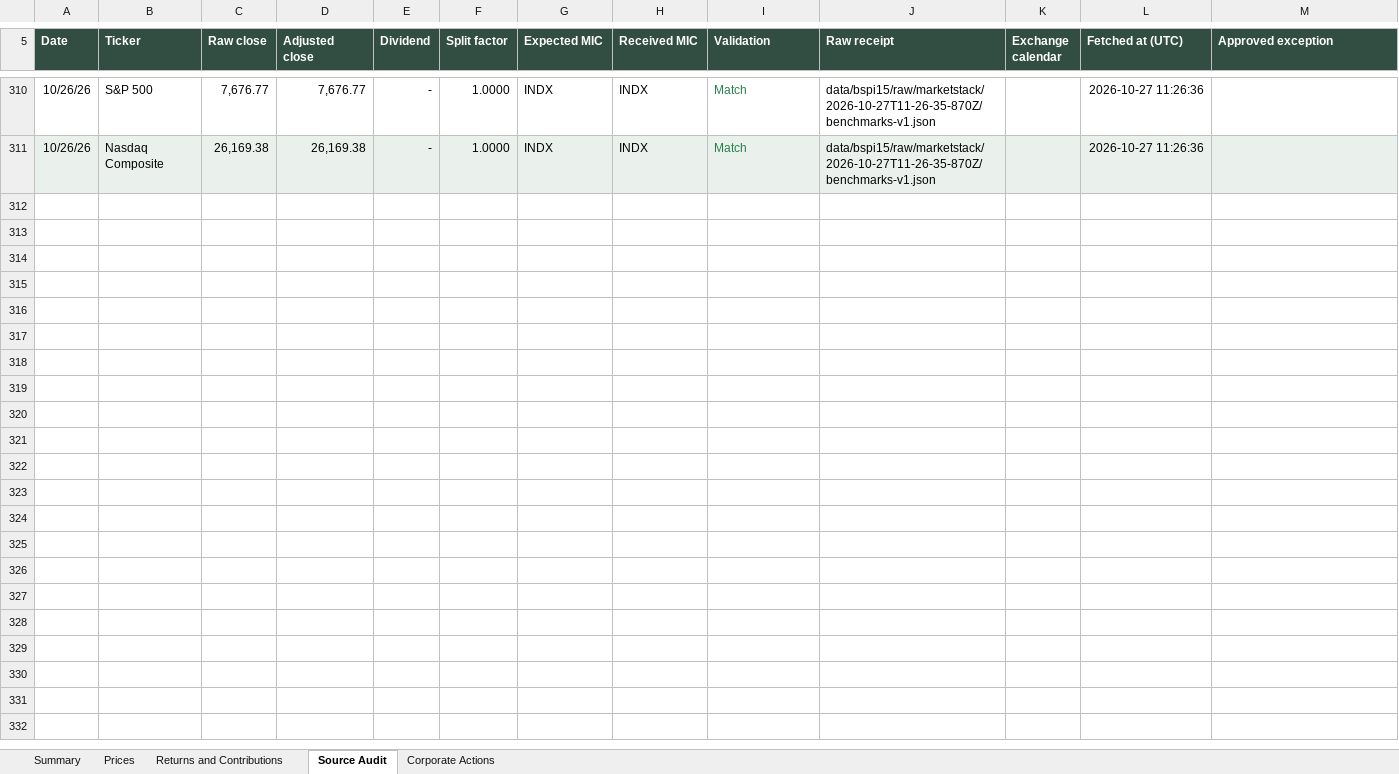
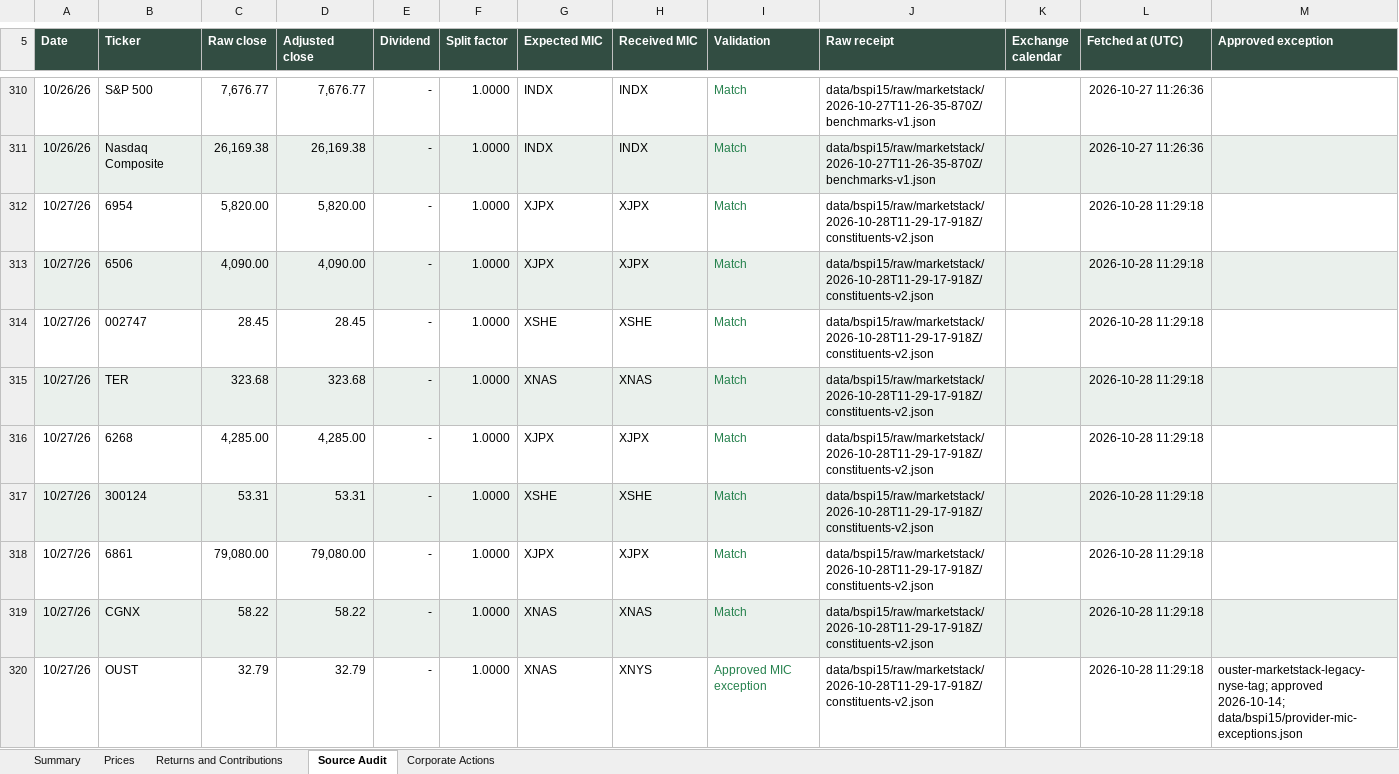
Before and after one commit to rgarci4444123/black-scarab-site, an Excel workbook: outputs/bspi15-daily-review.xlsx, sheet Source Audit, drawn as a sheet; only a part is shown, gaps mark what is left out; values as stored, in another font and other column widths than the file's, no borders; table styles not drawn; the diff covers the shown part only; the diff names each change by its address in the sheet, - before the commit and + after, or states it on an @@ line.

Commit message:
Update BSPI15 for October 27, 2026
Append the complete audited closing-price row and update the cumulative
five-sheet review workbook, preserved source history and website data.

Validation: 17 requested prices, 291 historical closes, both index
calculations, weights and contributions, workbook recalculation, typecheck,
production builds, targeted BSPI15 lint, desktop/mobile rendering, eight
responsive sizes and holdings CSV passed. Preserve the approved OUST
provider-MIC exception. Repository lint reports 13 unrelated output-script
errors and 9 warnings. Both the shared-checkout and exact main-based
publication candidate production builds and article-preview checks passed.
These results are documented in the dated status report.

```diff
--- a/outputs/bspi15-daily-review.xlsx (sheet Source Audit)
+++ b/outputs/bspi15-daily-review.xlsx (sheet Source Audit)
+row 312: 10/27/26 | 6954 | 5,820.00 | 5,820.00 | - | 1.0000 | XJPX | XJPX | Match | data/bspi15/raw/marketstack/2026-10-28T11-29-17-918Z/constituents-v2.json |  | 2026-10-28 11:29:18
+row 313: 10/27/26 | 6506 | 4,090.00 | 4,090.00 | - | 1.0000 | XJPX | XJPX | Match | data/bspi15/raw/marketstack/2026-10-28T11-29-17-918Z/constituents-v2.json |  | 2026-10-28 11:29:18
+row 314: 10/27/26 | 002747 | 28.45 | 28.45 | - | 1.0000 | XSHE | XSHE | Match | data/bspi15/raw/marketstack/2026-10-28T11-29-17-918Z/constituents-v2.json |  | 2026-10-28 11:29:18
+row 315: 10/27/26 | TER | 323.68 | 323.68 | - | 1.0000 | XNAS | XNAS | Match | data/bspi15/raw/marketstack/2026-10-28T11-29-17-918Z/constituents-v2.json |  | 2026-10-28 11:29:18
+row 316: 10/27/26 | 6268 | 4,285.00 | 4,285.00 | - | 1.0000 | XJPX | XJPX | Match | data/bspi15/raw/marketstack/2026-10-28T11-29-17-918Z/constituents-v2.json |  | 2026-10-28 11:29:18
+row 317: 10/27/26 | 300124 | 53.31 | 53.31 | - | 1.0000 | XSHE | XSHE | Match | data/bspi15/raw/marketstack/2026-10-28T11-29-17-918Z/constituents-v2.json |  | 2026-10-28 11:29:18
+row 318: 10/27/26 | 6861 | 79,080.00 | 79,080.00 | - | 1.0000 | XJPX | XJPX | Match | data/bspi15/raw/marketstack/2026-10-28T11-29-17-918Z/constituents-v2.json |  | 2026-10-28 11:29:18
+row 319: 10/27/26 | CGNX | 58.22 | 58.22 | - | 1.0000 | XNAS | XNAS | Match | data/bspi15/raw/marketstack/2026-10-28T11-29-17-918Z/constituents-v2.json |  | 2026-10-28 11:29:18
+row 320: 10/27/26 | OUST | 32.79 | 32.79 | - | 1.0000 | XNAS | XNYS | Approved MIC exception | data/bspi15/raw/marketstack/2026-10-28T11-29-17-918Z/constituents-v2.json |  | 2026-10-28 11:29:18 | ouster-marketstack-legacy-nyse-tag; approved 2026-10-14; data/bspi15/provider-mic-exceptions.json
```
Also changed, not shown: 8 added rows elsewhere in this sheet, sheet Prices, sheet Corporate Actions, sheet Returns and Contributions, sheet Summary, 10 other files.
